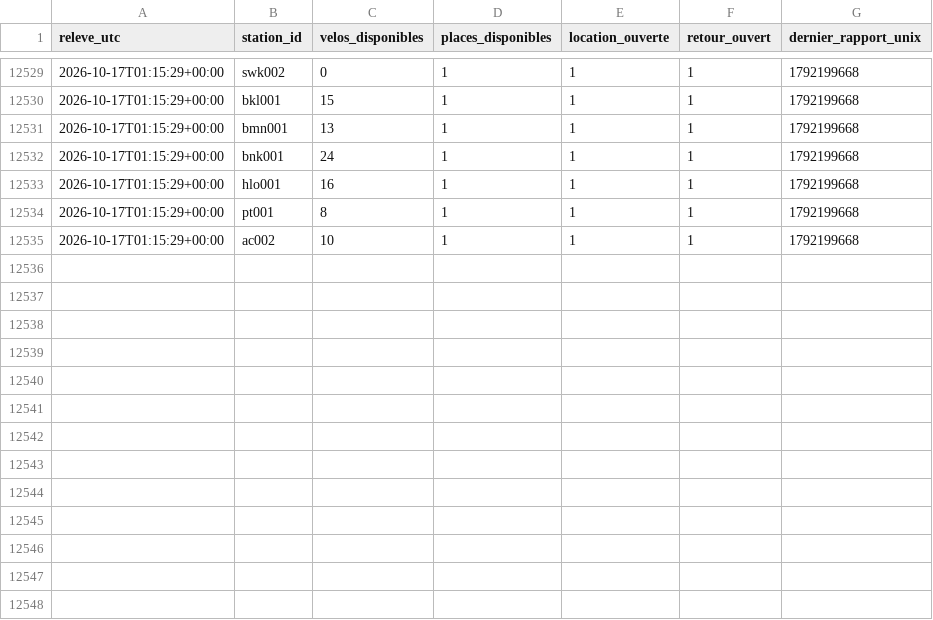
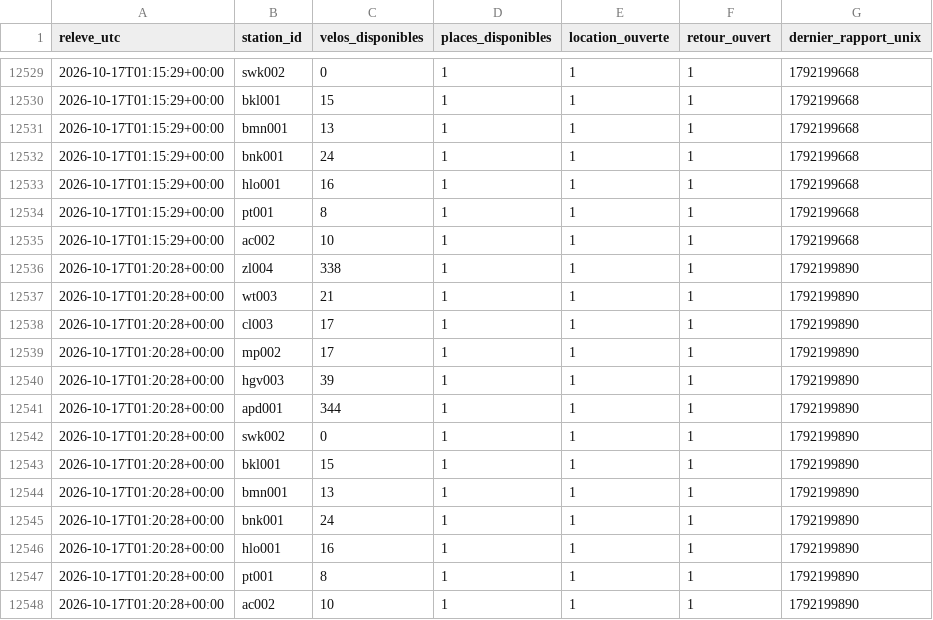
Before and after one commit to jbgernet/velo-gare-donnees, a CSV file: data/ov_fiets_2026-10.csv, drawn as a sheet; only a part is shown, gaps mark what is left out; the diff names each change by its address in the sheet, - before the commit and + after, or states it on an @@ line.

```diff
--- a/data/ov_fiets_2026-10.csv
+++ b/data/ov_fiets_2026-10.csv
+row 12536: 2026-10-17T01:20:28+00:00 | zl004 | 338 | 1 | 1 | 1 | 1792199890
+row 12537: 2026-10-17T01:20:28+00:00 | wt003 | 21 | 1 | 1 | 1 | 1792199890
+row 12538: 2026-10-17T01:20:28+00:00 | cl003 | 17 | 1 | 1 | 1 | 1792199890
+row 12539: 2026-10-17T01:20:28+00:00 | mp002 | 17 | 1 | 1 | 1 | 1792199890
+row 12540: 2026-10-17T01:20:28+00:00 | hgv003 | 39 | 1 | 1 | 1 | 1792199890
+row 12541: 2026-10-17T01:20:28+00:00 | apd001 | 344 | 1 | 1 | 1 | 1792199890
+row 12542: 2026-10-17T01:20:28+00:00 | swk002 | 0 | 1 | 1 | 1 | 1792199890
+row 12543: 2026-10-17T01:20:28+00:00 | bkl001 | 15 | 1 | 1 | 1 | 1792199890
+row 12544: 2026-10-17T01:20:28+00:00 | bmn001 | 13 | 1 | 1 | 1 | 1792199890
+row 12545: 2026-10-17T01:20:28+00:00 | bnk001 | 24 | 1 | 1 | 1 | 1792199890
+row 12546: 2026-10-17T01:20:28+00:00 | hlo001 | 16 | 1 | 1 | 1 | 1792199890
+row 12547: 2026-10-17T01:20:28+00:00 | pt001 | 8 | 1 | 1 | 1 | 1792199890
+row 12548: 2026-10-17T01:20:28+00:00 | ac002 | 10 | 1 | 1 | 1 | 1792199890
```
Also changed, not shown: 2 other files.
